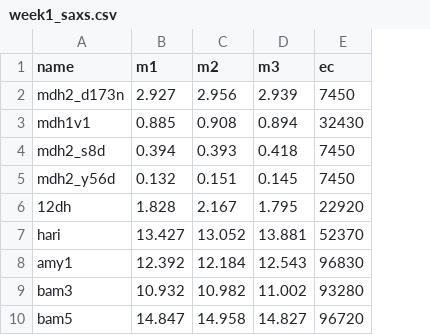
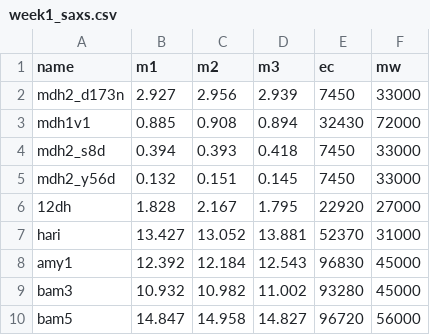
Before and after one commit to CEBerndsen/jmu-summer-2026, a CSV file: concentration_calcs/week1_saxs.csv, drawn as a sheet; the diff names each change by its address in the sheet, - before the commit and + after, or states it on an @@ line.

Commit message:
Update week1_saxs.csv

```diff
--- a/concentration_calcs/week1_saxs.csv
+++ b/concentration_calcs/week1_saxs.csv
+column F (mw), rows 2-10: 33000 | 72000 | 33000 | 33000 | 27000 | 31000 | 45000 | 45000 | 56000
```
